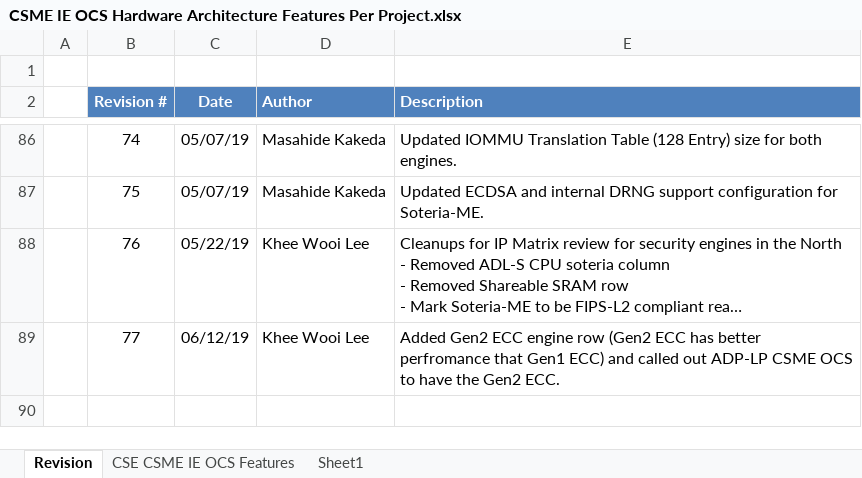
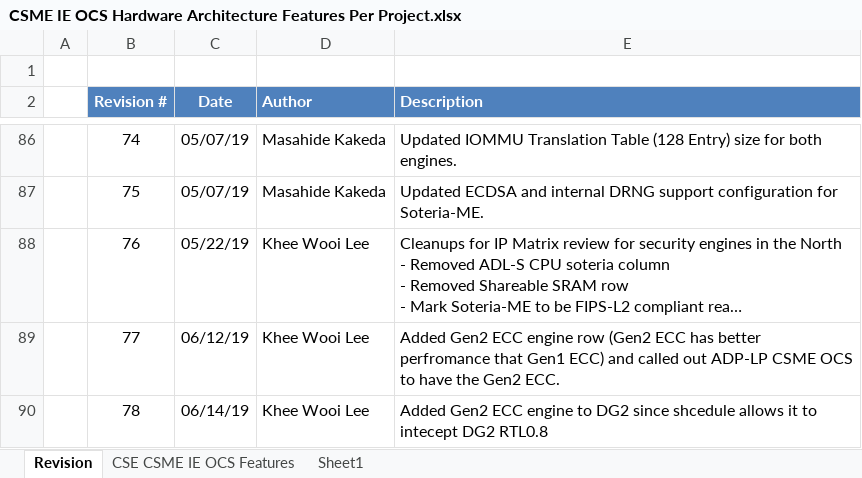
Before and after one commit to jason-ytsao/exp_submodule, an Excel workbook: ArchSpecs/Working/CSME IE OCS Hardware Architecture Features Per Project.xlsx, sheet Revision, drawn as a sheet; only a part is shown, gaps mark what is left out; long unchanged cells end in …; values as stored, in another font and other column widths than the file's, no borders; the diff names each change by its address in the sheet, - before the commit and + after, or states it on an @@ line.

Commit message:
78
[git-p4: depot-paths = "//depot/projects/coe/CSME/": change = 774420]

```diff
--- a/ArchSpecs/Working/CSME IE OCS Hardware Architecture Features Per Project.xlsx (sheet Revision)
+++ b/ArchSpecs/Working/CSME IE OCS Hardware Architecture Features Per Project.xlsx (sheet Revision)
+row 90:  | 78 | 06/14/19 | Khee Wooi Lee | Added Gen2 ECC engine to DG2 since shcedule allows it to intecept DG2 RTL0.8
```
Also changed, not shown: sheet CSE CSME IE OCS Features.
